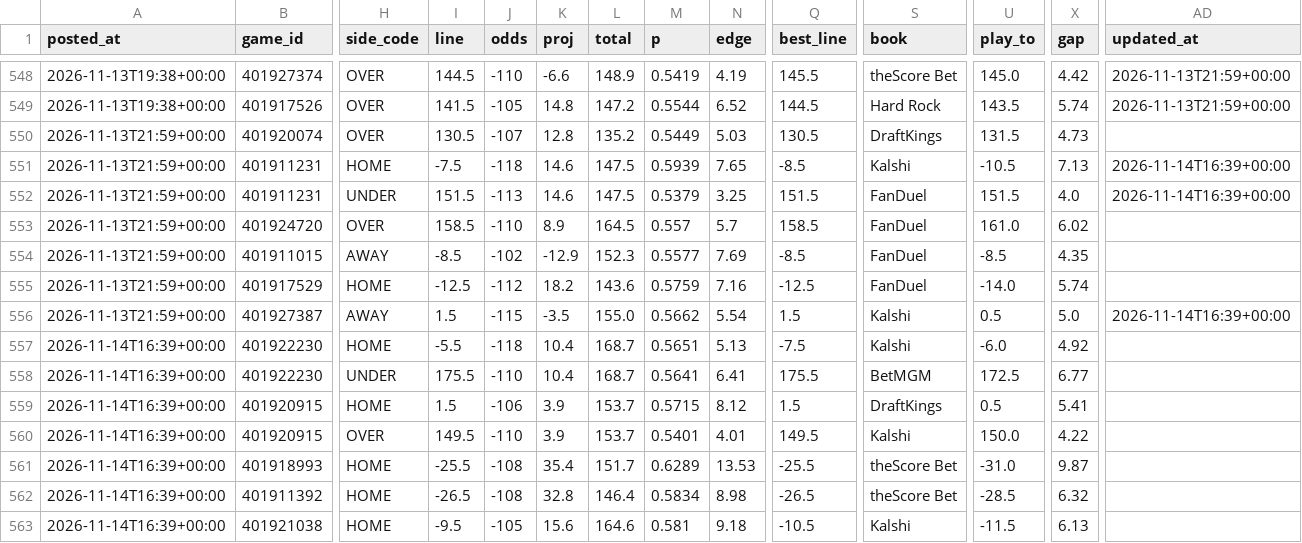
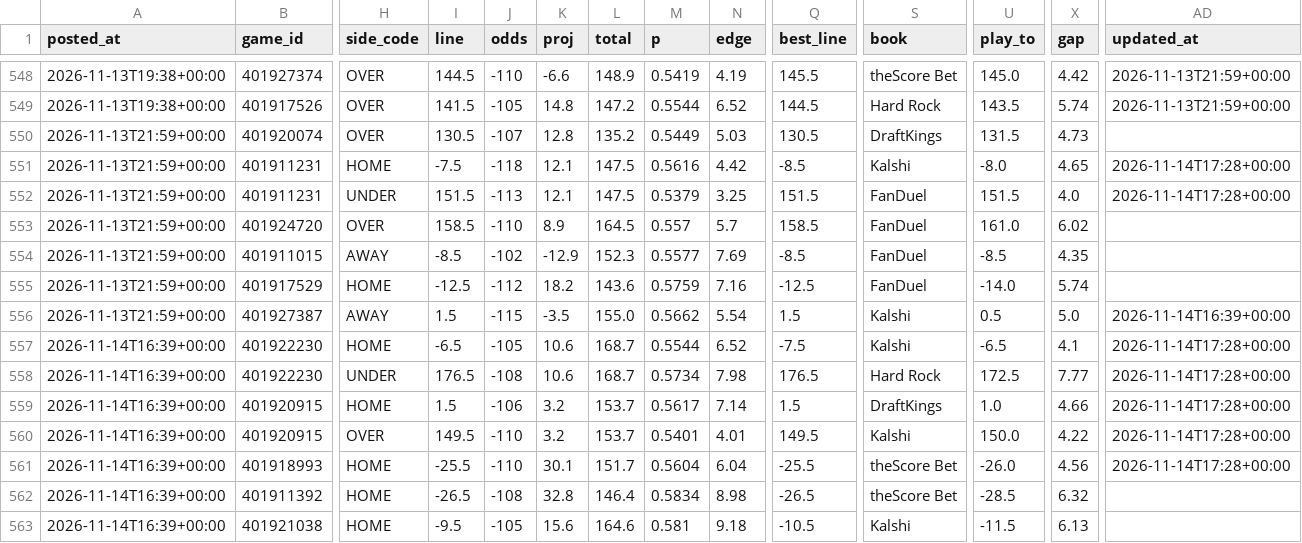
Before and after one commit to patjennings96-ctrl/ncaab-edge-board, a CSV file: data/history/card_log.csv, drawn as a sheet; only a part is shown, gaps mark what is left out; the diff covers the shown part only; the diff names each change by its address in the sheet, - before the commit and + after, or states it on an @@ line.

```diff
--- a/data/history/card_log.csv
+++ b/data/history/card_log.csv
-K551:K552 (proj): 14.6
+K551:K552 (proj): 12.1
-M551 (p): 0.5939
+M551 (p): 0.5616
-N551 (edge): 7.65
+N551 (edge): 4.42
-U551 (play_to): -10.5
+U551 (play_to): -8.0
-X551 (gap): 7.13
+X551 (gap): 4.65
-AD551:AD552 (updated_at): 2026-11-14T16:39+00:00
+AD551:AD552 (updated_at): 2026-11-14T17:28+00:00
-I557 (line): -5.5
+I557 (line): -6.5
-J557 (odds): -118
+J557 (odds): -105
-K557:K558 (proj): 10.4
+K557:K558 (proj): 10.6
-M557 (p): 0.5651
+M557 (p): 0.5544
-N557 (edge): 5.13
+N557 (edge): 6.52
-U557 (play_to): -6.0
+U557 (play_to): -6.5
-X557 (gap): 4.92
+X557 (gap): 4.1
-AD557:AD561 (updated_at): (empty)
+AD557:AD561 (updated_at): 2026-11-14T17:28+00:00
-I558 (line): 175.5
+I558 (line): 176.5
-J558 (odds): -110
+J558 (odds): -108
-M558 (p): 0.5641
+M558 (p): 0.5734
-N558 (edge): 6.41
+N558 (edge): 7.98
-Q558 (best_line): 175.5
+Q558 (best_line): 176.5
-S558 (book): BetMGM
+S558 (book): Hard Rock
-X558 (gap): 6.77
+X558 (gap): 7.77
-K559:K560 (proj): 3.9
+K559:K560 (proj): 3.2
-M559 (p): 0.5715
+M559 (p): 0.5617
-N559 (edge): 8.12
+N559 (edge): 7.14
-U559 (play_to): 0.5
+U559 (play_to): 1.0
-X559 (gap): 5.41
+X559 (gap): 4.66
-J561 (odds): -108
+J561 (odds): -110
-K561 (proj): 35.4
+K561 (proj): 30.1
-M561 (p): 0.6289
+M561 (p): 0.5604
-N561 (edge): 13.53
+N561 (edge): 6.04
-U561 (play_to): -31.0
+U561 (play_to): -26.0
-X561 (gap): 9.87
+X561 (gap): 4.56
```
Also changed, not shown: 41 edited cells elsewhere in this file, data/history/cal_log.csv, data/history/components_2027.csv, 6 other files.
